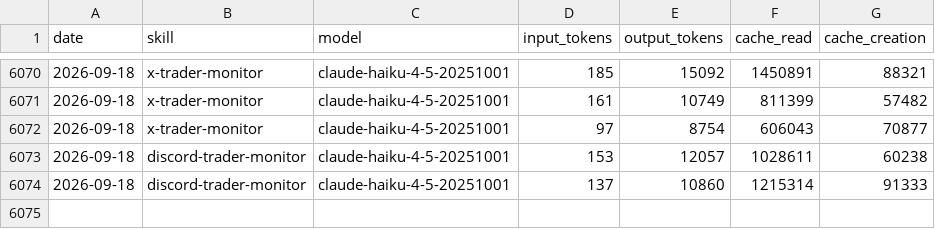
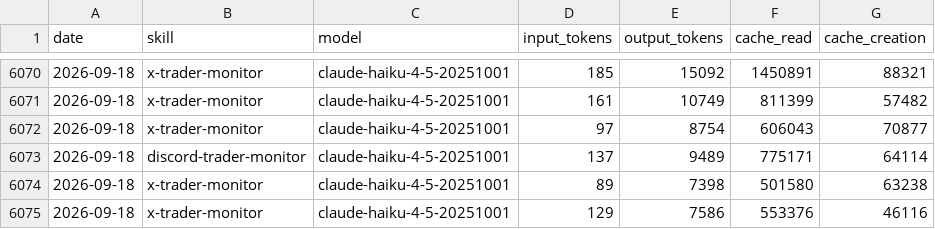
Before and after one commit to chxoky/aeon, a CSV file: memory/token-usage.csv, drawn as a sheet; only a part is shown, gaps mark what is left out.

Commit message:
chore(x-trader-monitor): auto-commit 2026-09-18

```diff
--- a/memory/token-usage.csv
+++ b/memory/token-usage.csv
@@ -6072,3 +6072,4 @@ date,skill,model,input_tokens,output_tokens,cache_read,cache_creation
 2026-09-18,x-trader-monitor,claude-haiku-4-5-20251001,97,8754,606043,70877
-2026-09-18,discord-trader-monitor,claude-haiku-4-5-20251001,153,12057,1028611,60238
-2026-09-18,discord-trader-monitor,claude-haiku-4-5-20251001,137,10860,1215314,91333
+2026-09-18,discord-trader-monitor,claude-haiku-4-5-20251001,137,9489,775171,64114
+2026-09-18,x-trader-monitor,claude-haiku-4-5-20251001,89,7398,501580,63238
+2026-09-18,x-trader-monitor,claude-haiku-4-5-20251001,129,7586,553376,46116
```
Also changed, not shown: 7 other files.
